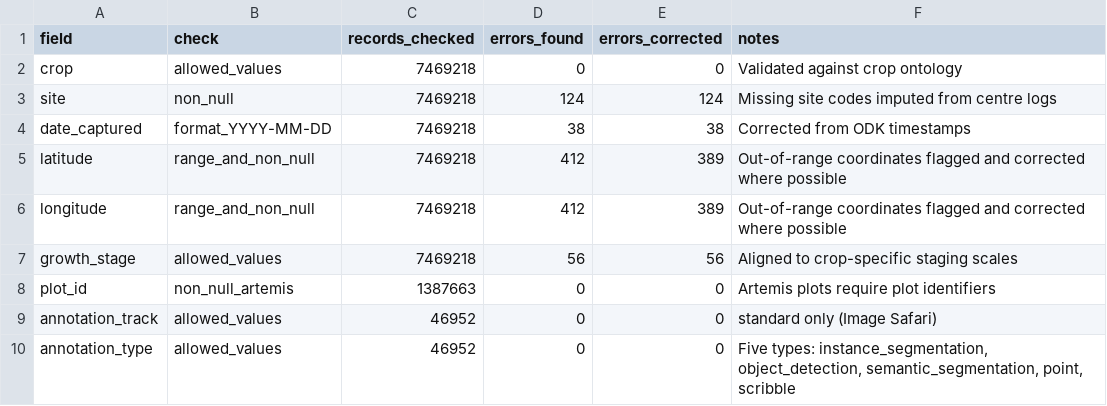
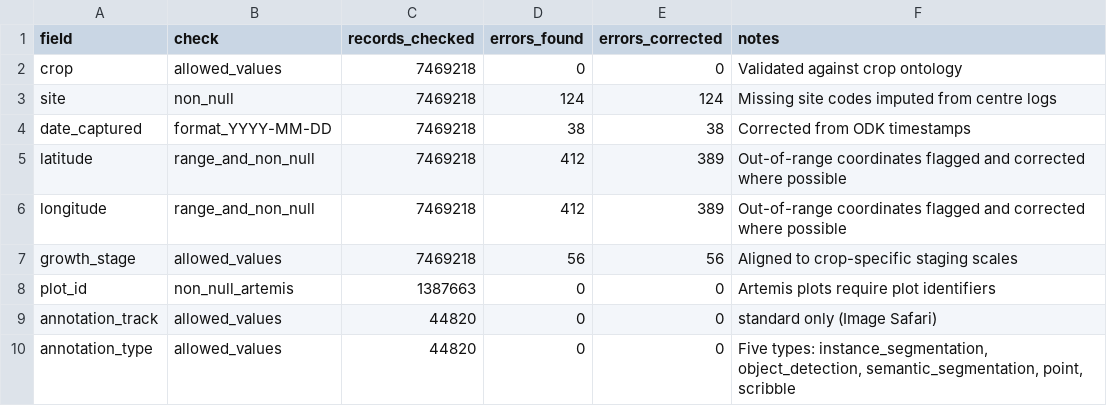
Before and after one commit to CIAT-Artemis/imagesafari-artemis-crop-images, a CSV file: docs/metadata_validation_report.csv, drawn as a sheet.

```diff
--- a/docs/metadata_validation_report.csv
+++ b/docs/metadata_validation_report.csv
@@ -8,3 +8,3 @@ growth_stage,allowed_values,7469218,56,56,Aligned to crop-specific staging scale
 plot_id,non_null_artemis,1387663,0,0,Artemis plots require plot identifiers
-annotation_track,allowed_values,46952,0,0,standard only (Image Safari)
-annotation_type,allowed_values,46952,0,0,"Five types: instance_segmentation, object_detection, semantic_segmentation, point, scribble"
+annotation_track,allowed_values,44820,0,0,standard only (Image Safari)
+annotation_type,allowed_values,44820,0,0,"Five types: instance_segmentation, object_detection, semantic_segmentation, point, scribble"
```
Also changed, not shown: 7 other files.
